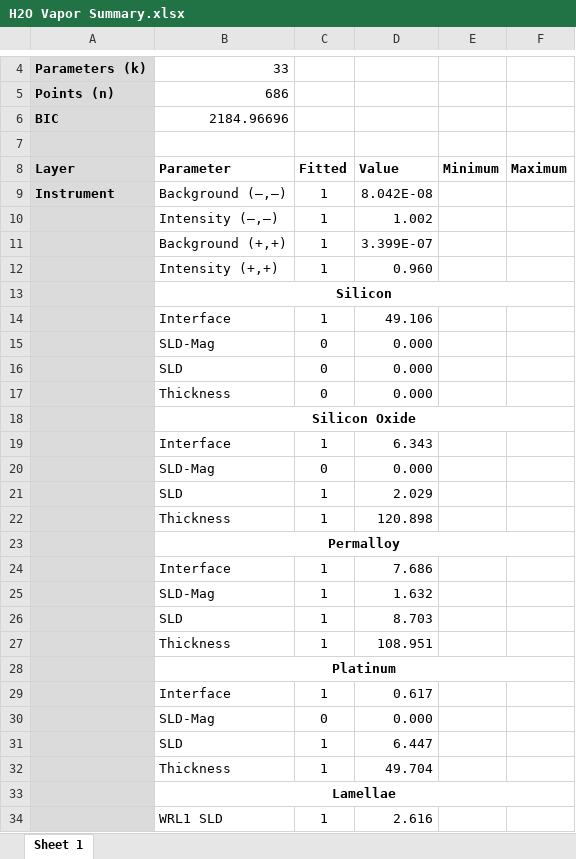
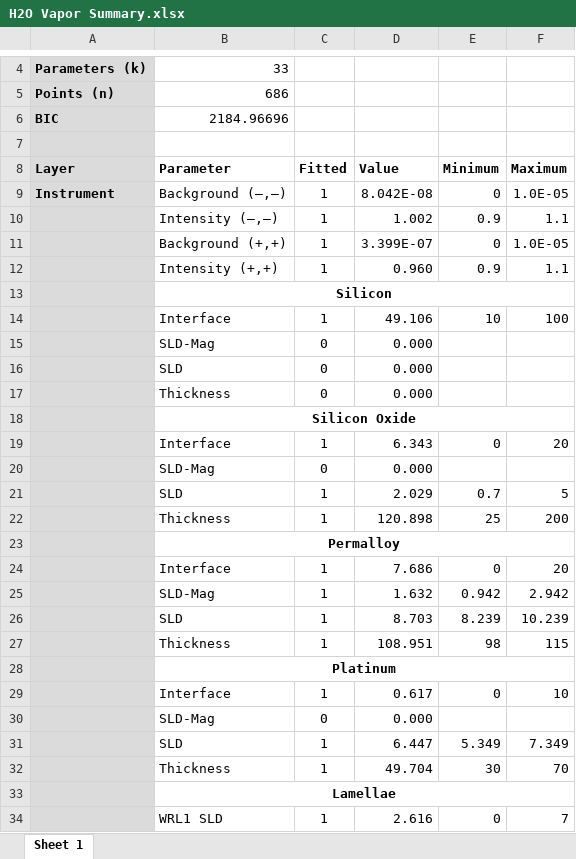
Before and after one commit to brianjosey/Nafion, an Excel workbook: Analysis/H2O Vapor Summary.xlsx, sheet Sheet 1, drawn as a sheet; only a part is shown, gaps mark what is left out; values as stored, in another font and other column widths than the file's, no borders; the diff covers the shown part only; the diff names each change by its address in the sheet, - before the commit and + after, or states it on an @@ line.

Commit message:
Add files via upload

```diff
--- a/Analysis/H2O Vapor Summary.xlsx (sheet Sheet 1)
+++ b/Analysis/H2O Vapor Summary.xlsx (sheet Sheet 1)
-E9 (Minimum): (empty)
+E9 (Minimum): 0
-F9 (Maximum): (empty)
+F9 (Maximum): 1.0E-05
-E10 (Minimum): (empty)
+E10 (Minimum): 0.9
-F10 (Maximum): (empty)
+F10 (Maximum): 1.1
-E11 (Minimum): (empty)
+E11 (Minimum): 0
-F11 (Maximum): (empty)
+F11 (Maximum): 1.0E-05
-E12 (Minimum): (empty)
+E12 (Minimum): 0.9
-F12 (Maximum): (empty)
+F12 (Maximum): 1.1
-E14 (Minimum): (empty)
+E14 (Minimum): 10
-F14 (Maximum): (empty)
+F14 (Maximum): 100
-E19 (Minimum): (empty)
+E19 (Minimum): 0
-F19 (Maximum): (empty)
+F19 (Maximum): 20
-E21 (Minimum): (empty)
+E21 (Minimum): 0.7
-F21 (Maximum): (empty)
+F21 (Maximum): 5
-E22 (Minimum): (empty)
+E22 (Minimum): 25
-F22 (Maximum): (empty)
+F22 (Maximum): 200
-E24 (Minimum): (empty)
+E24 (Minimum): 0
-F24 (Maximum): (empty)
+F24 (Maximum): 20
-E25 (Minimum): (empty)
+E25 (Minimum): 0.942
-F25 (Maximum): (empty)
+F25 (Maximum): 2.942
-E26 (Minimum): (empty)
+E26 (Minimum): 8.239
-F26 (Maximum): (empty)
+F26 (Maximum): 10.239
-E27 (Minimum): (empty)
+E27 (Minimum): 98
-F27 (Maximum): (empty)
+F27 (Maximum): 115
-E29 (Minimum): (empty)
+E29 (Minimum): 0
-F29 (Maximum): (empty)
+F29 (Maximum): 10
-E31 (Minimum): (empty)
+E31 (Minimum): 5.349
-F31 (Maximum): (empty)
+F31 (Maximum): 7.349
-E32 (Minimum): (empty)
+E32 (Minimum): 30
-F32 (Maximum): (empty)
+F32 (Maximum): 70
-E34 (Minimum): (empty)
+E34 (Minimum): 0
-F34 (Maximum): (empty)
+F34 (Maximum): 7
```
Also changed, not shown: 24 edited cells elsewhere in this sheet.
